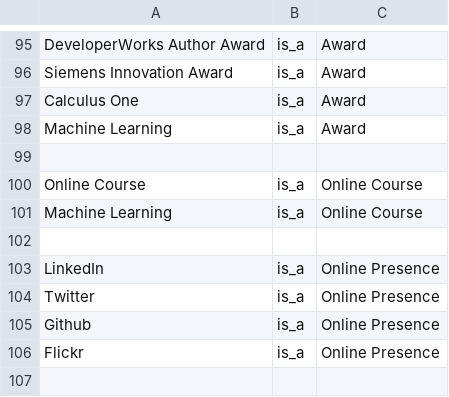
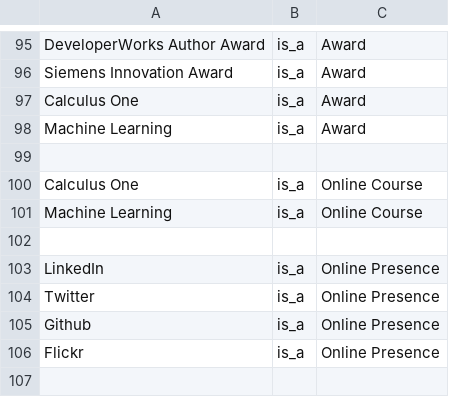
Before and after one commit to j-siddle/grapheme, a CSV file: data/raw_facts.csv, drawn as a sheet; only a part is shown, gaps mark what is left out.

Commit message:
Data tweak

```diff
--- a/data/raw_facts.csv
+++ b/data/raw_facts.csv
@@ -99,3 +99,3 @@ Machine Learning,is_a,Award
 
-Online Course,is_a,Online Course
+Calculus One,is_a,Online Course
 Machine Learning,is_a,Online Course
```
Also changed, not shown: 2 other files.
